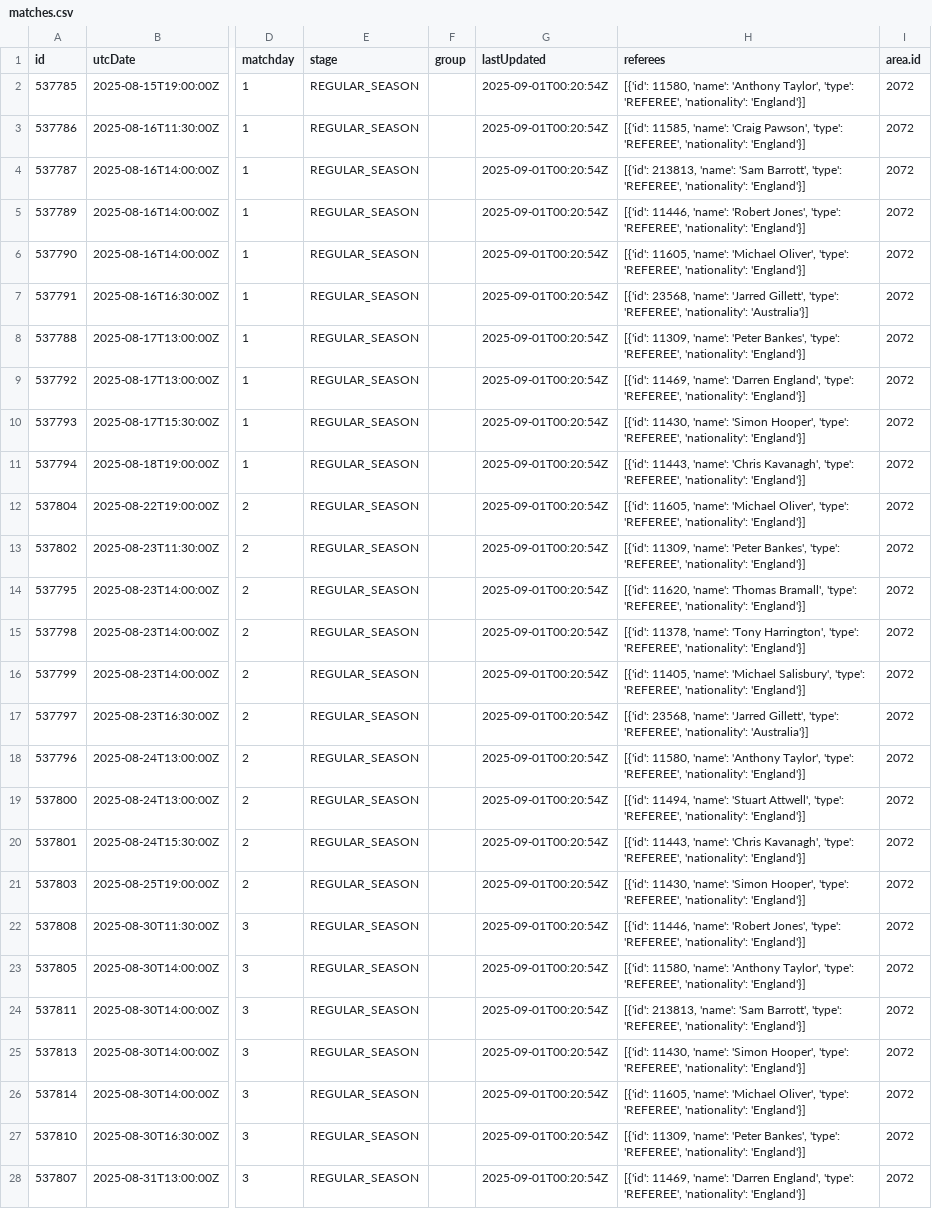
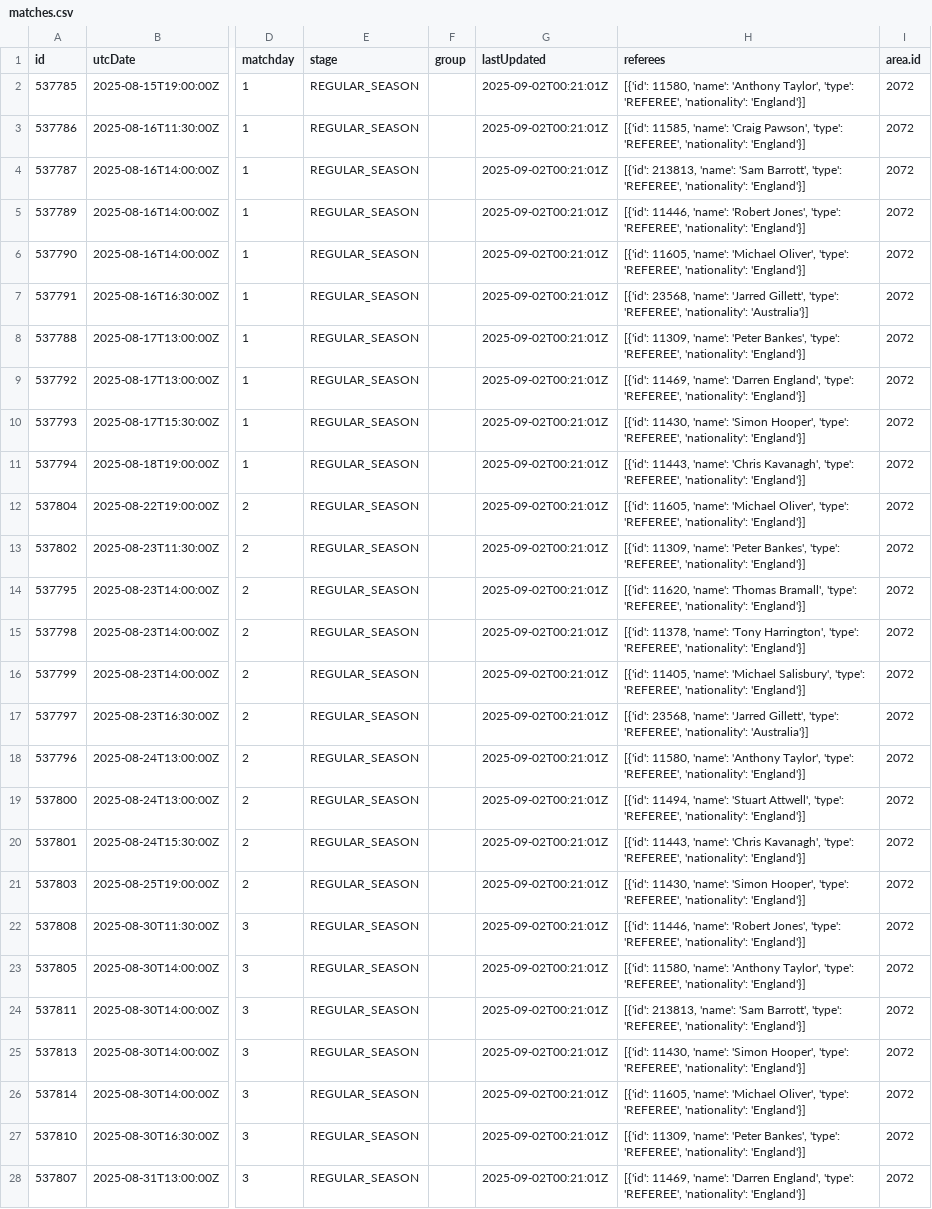
Before and after one commit to DonoughuePWD/prem_league_predictor, a CSV file: data/matches.csv, drawn as a sheet; only a part is shown, gaps mark what is left out; the diff covers the shown part only; the diff names each change by its address in the sheet, - before the commit and + after, or states it on an @@ line.

Commit message:
Add match data

```diff
--- a/data/matches.csv
+++ b/data/matches.csv
-G2:G28 (lastUpdated): 2025-09-01T00:20:54Z
+G2:G28 (lastUpdated): 2025-09-02T00:21:01Z
```
Also changed, not shown: 132 edited cells elsewhere in this file.
